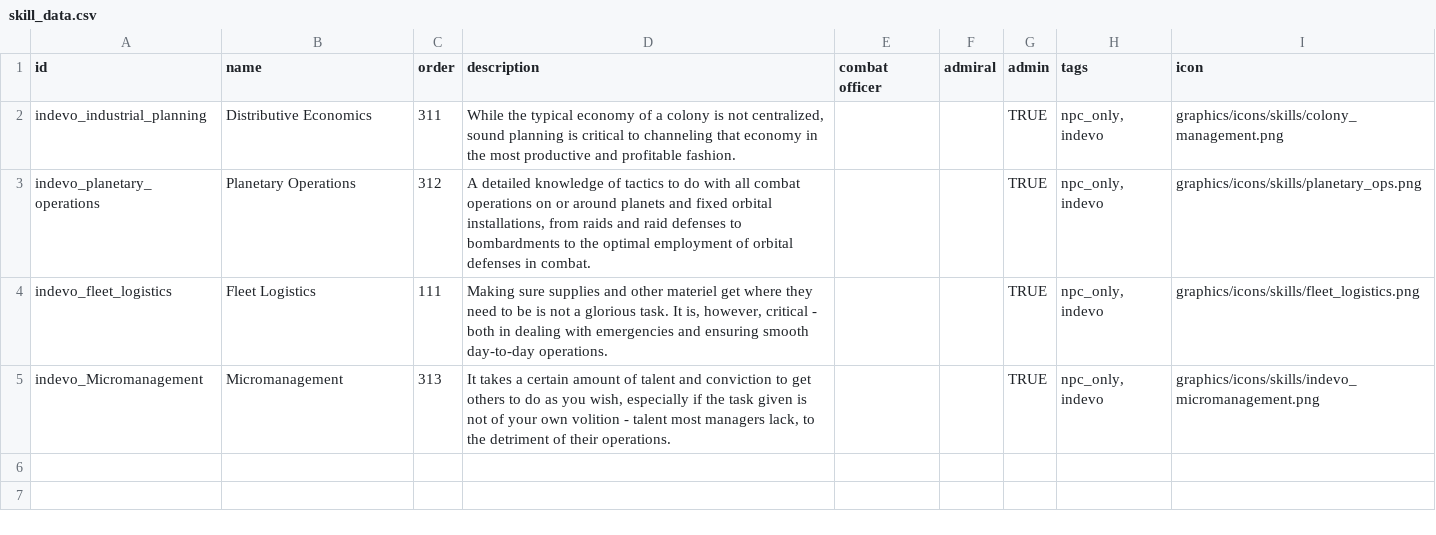
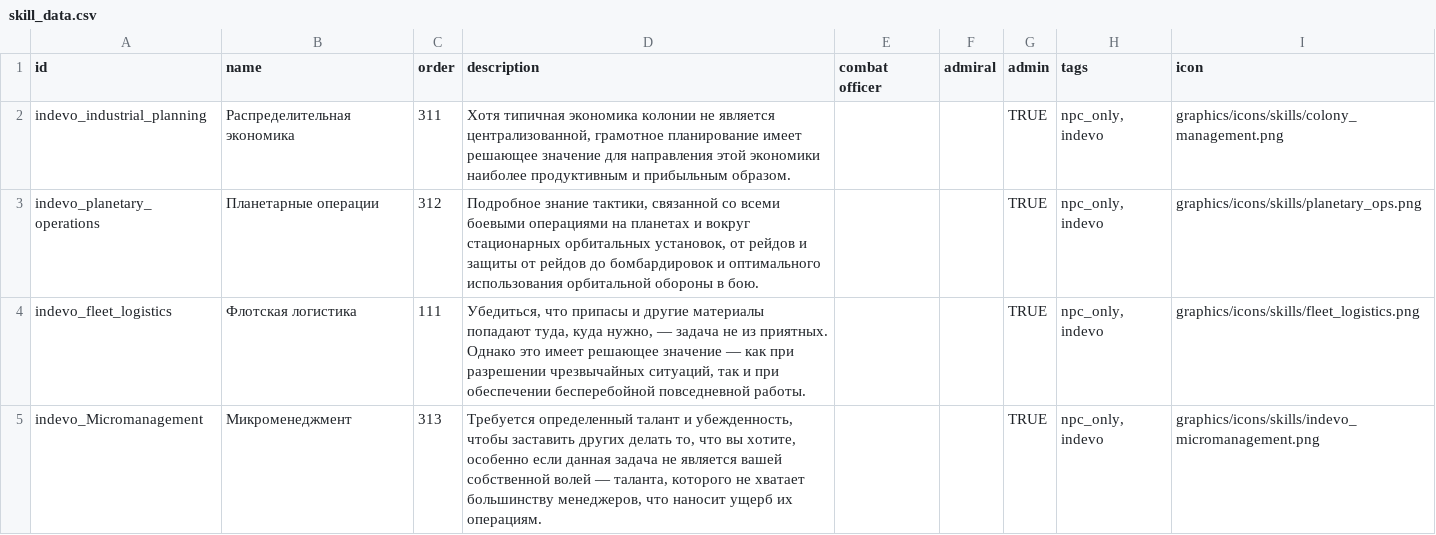
Before and after one commit to IvanFedosov1/IndustrialEvolution_rus, a CSV file: ru/data/characters/skills/skill_data.csv, drawn as a sheet.

```diff
--- a/ru/data/characters/skills/skill_data.csv
+++ b/ru/data/characters/skills/skill_data.csv
@@ -1,5 +1,5 @@
 id,name,order,description,combat officer,admiral,admin,tags,icon,
-indevo_industrial_planning,Distributive Economics,311,"While the typical economy of a colony is not centralized, sound planning is critical to channeling that economy in the most productive and profitable fashion.",,,TRUE,"npc_only, indevo",graphics/icons/skills/colony_management.png,
-indevo_planetary_operations,Planetary Operations,312,"A detailed knowledge of tactics to do with all combat operations on or around planets and fixed orbital installations, from raids and raid defenses to bombardments to the optimal employment of orbital defenses in combat.",,,TRUE,"npc_only, indevo",graphics/icons/skills/planetary_ops.png,
-indevo_fleet_logistics,Fleet Logistics,111,"Making sure supplies and other materiel get where they need to be is not a glorious task. It is, however, critical - both in dealing with emergencies and ensuring smooth day-to-day operations.",,,TRUE,"npc_only, indevo",graphics/icons/skills/fleet_logistics.png,
-indevo_Micromanagement,Micromanagement,313,"It takes a certain amount of talent and conviction to get others to do as you wish, especially if the task given is not of your own volition - talent most managers lack, to the detriment of their operations.",,,TRUE,"npc_only, indevo",graphics/icons/skills/indevo_micromanagement.png,
+indevo_industrial_planning,Распределительная экономика,311,"Хотя типичная экономика колонии не является централизованной, грамотное планирование имеет решающее значение для направления этой экономики наиболее продуктивным и прибыльным образом.",,,TRUE,"npc_only, indevo",graphics/icons/skills/colony_management.png,
+indevo_planetary_operations,Планетарные операции,312,"Подробное знание тактики, связанной со всеми боевыми операциями на планетах и вокруг стационарных орбитальных установок, от рейдов и защиты от рейдов до бомбардировок и оптимального использования орбитальной обороны в бою.",,,TRUE,"npc_only, indevo",graphics/icons/skills/planetary_ops.png,
+indevo_fleet_logistics,Флотская логистика,111,"Убедиться, что припасы и другие материалы попадают туда, куда нужно, — задача не из приятных. Однако это имеет решающее значение — как при разрешении чрезвычайных ситуаций, так и при обеспечении бесперебойной повседневной работы.",,,TRUE,"npc_only, indevo",graphics/icons/skills/fleet_logistics.png,
+indevo_Micromanagement,Микроменеджмент,313,"Требуется определенный талант и убежденность, чтобы заставить других делать то, что вы хотите, особенно если данная задача не является вашей собственной волей — таланта, которого не хватает большинству менеджеров, что наносит ущерб их операциям.",,,TRUE,"npc_only, indevo",graphics/icons/skills/indevo_micromanagement.png,
```
Also changed, not shown: ru/data/campaign/market_conditions.csv, ru/data/console/commands.csv, 8 other files.
